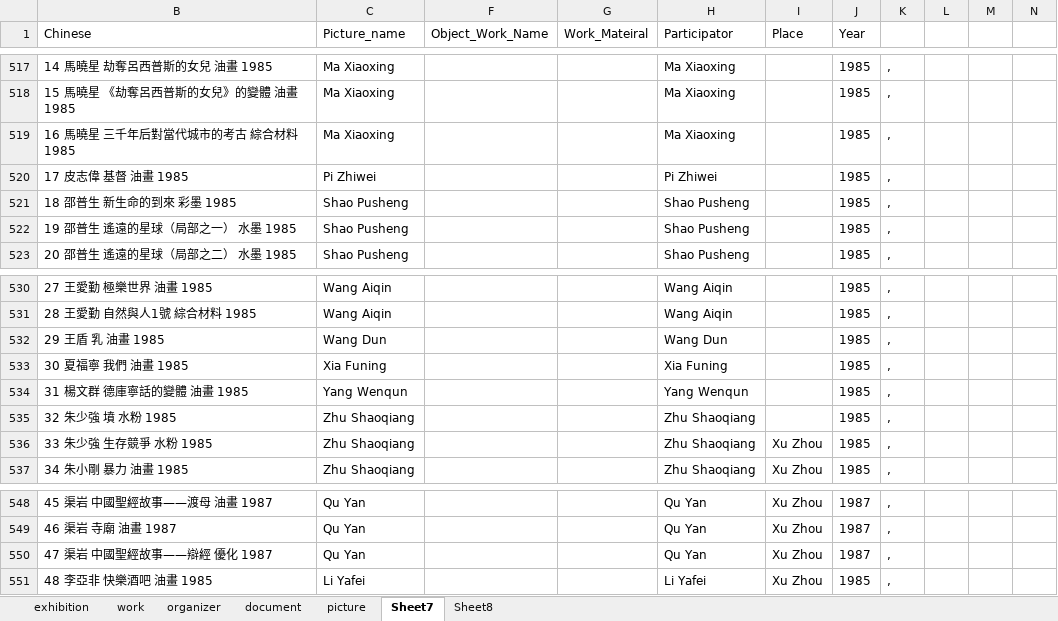
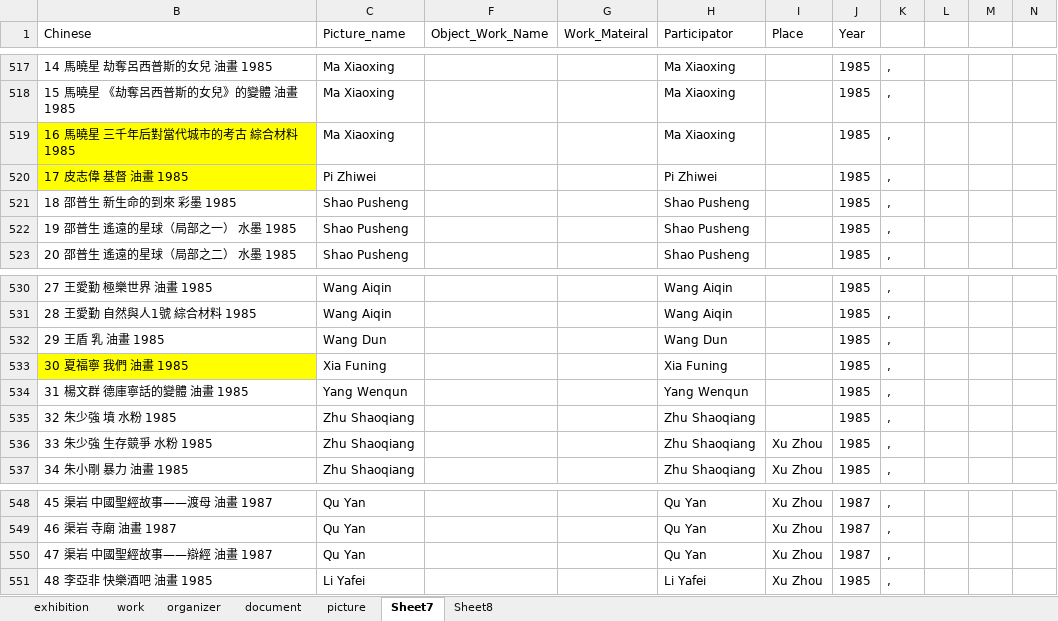
Before and after one commit to rocioluo/85-database, an Excel workbook: organize .xlsx, sheet Sheet7, drawn as a sheet; only a part is shown, gaps mark what is left out; values as stored, in another font and other column widths than the file's, no borders; the diff names each change by its address in the sheet, - before the commit and + after, or states it on an @@ line.

```diff
--- a/organize .xlsx (sheet Sheet7)
+++ b/organize .xlsx (sheet Sheet7)
-B519:B520 fill: none
+B519:B520 fill: #FFFF00
-B533 fill: none
+B533 fill: #FFFF00
-B550 (Chinese): 47 渠岩 中國聖經故事——辯經 優化 1987
+B550 (Chinese): 47 渠岩 中國聖經故事——辯經 油畫 1987
```
Also changed, not shown: 1 other file.
